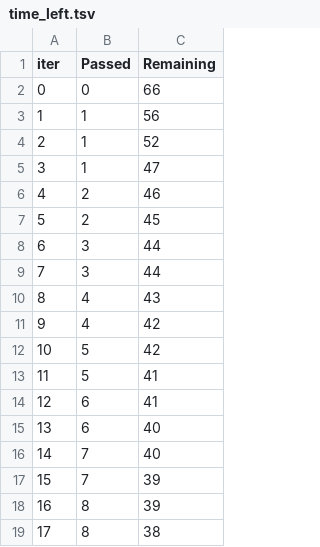
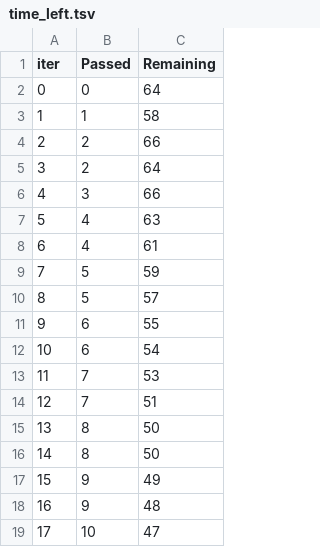
Before and after one commit to sooryadas/mlproject, a TSV file: catboost_info/time_left.tsv, drawn as a sheet; only a part is shown; the diff covers the shown part only.

```diff
--- a/catboost_info/time_left.tsv
+++ b/catboost_info/time_left.tsv
@@ -1,19 +1,19 @@
 iter	Passed	Remaining
-0	0	66
-1	1	56
-2	1	52
-3	1	47
-4	2	46
-5	2	45
-6	3	44
-7	3	44
-8	4	43
-9	4	42
-10	5	42
-11	5	41
-12	6	41
-13	6	40
-14	7	40
-15	7	39
-16	8	39
-17	8	38
+0	0	64
+1	1	58
+2	2	66
+3	2	64
+4	3	66
+5	4	63
+6	4	61
+7	5	59
+8	5	57
+9	6	55
+10	6	54
+11	7	53
+12	7	51
+13	8	50
+14	8	50
+15	9	49
+16	9	48
+17	10	47
```
Also changed, not shown: 157 edited cells elsewhere in this file, artifacts/data.csv, artifacts/test.csv, 14 other files.
